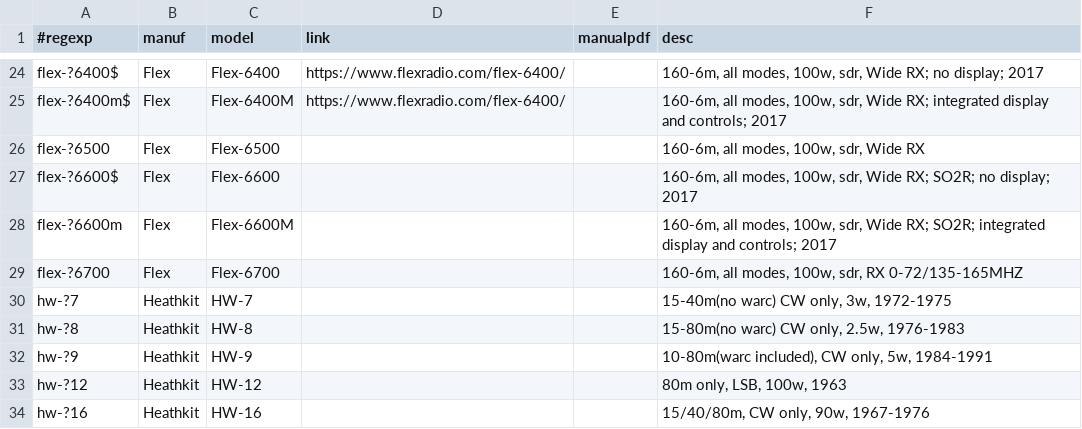
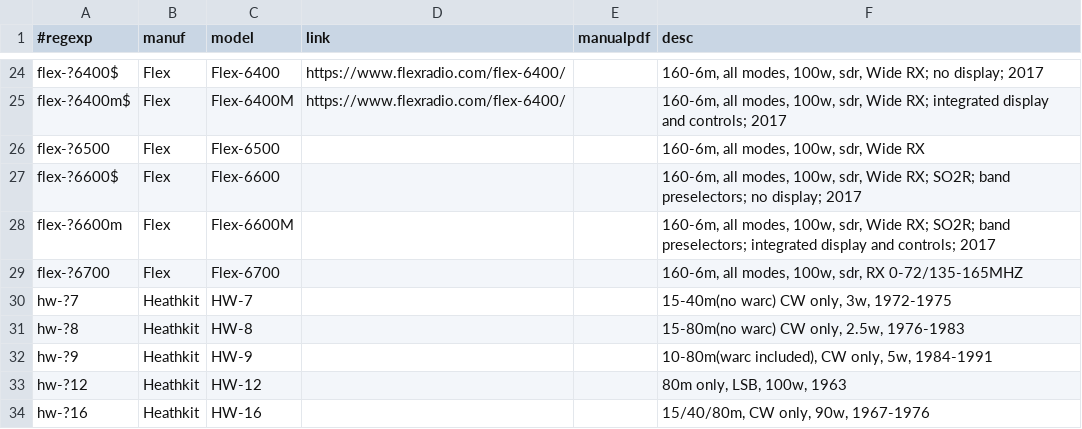
Before and after one commit to molo1134/rigs, a CSV file: rigs.csv, drawn as a sheet; only a part is shown, gaps mark what is left out.

Commit message:
flex 6600 has band preselectors

```diff
--- a/rigs.csv
+++ b/rigs.csv
@@ -26,4 +26,4 @@ flex-?6400m$,Flex,Flex-6400M,https://www.flexradio.com/flex-6400/,,"160-6m, all
 flex-?6500,Flex,Flex-6500,,,"160-6m, all modes, 100w, sdr, Wide RX"
-flex-?6600$,Flex,Flex-6600,,,"160-6m, all modes, 100w, sdr, Wide RX; SO2R; no display; 2017"
-flex-?6600m,Flex,Flex-6600M,,,"160-6m, all modes, 100w, sdr, Wide RX; SO2R; integrated display and controls; 2017"
+flex-?6600$,Flex,Flex-6600,,,"160-6m, all modes, 100w, sdr, Wide RX; SO2R; band preselectors; no display; 2017"
+flex-?6600m,Flex,Flex-6600M,,,"160-6m, all modes, 100w, sdr, Wide RX; SO2R; band preselectors; integrated display and controls; 2017"
 flex-?6700,Flex,Flex-6700,,,"160-6m, all modes, 100w, sdr, RX 0-72/135-165MHZ"
```
